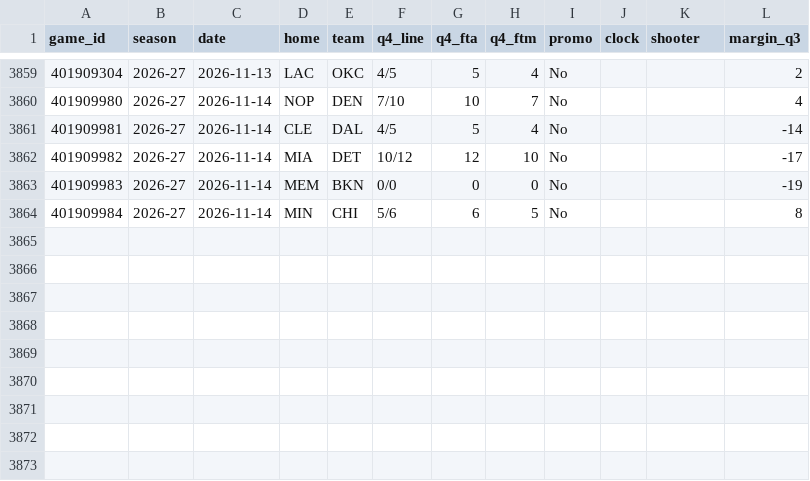
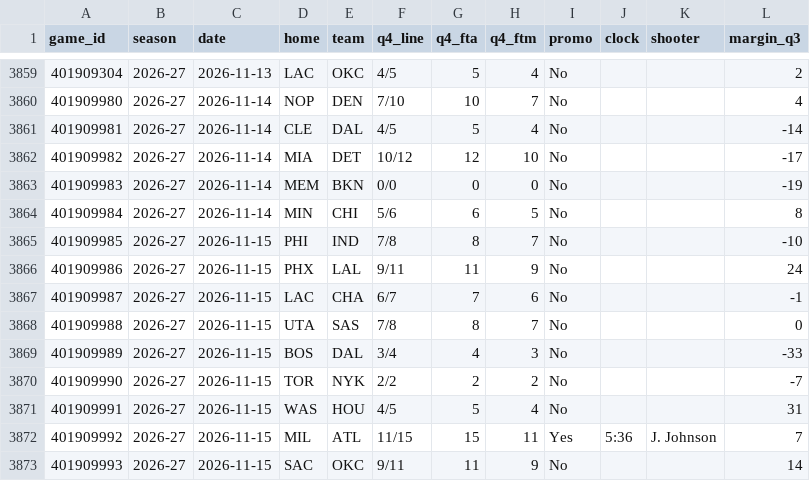
Before and after one commit to vchen007/vchen007.github.io, a CSV file: nba-ft-promo/data/summary_games.csv, drawn as a sheet; only a part is shown, gaps mark what is left out.

```diff
--- a/nba-ft-promo/data/summary_games.csv
+++ b/nba-ft-promo/data/summary_games.csv
@@ -3864 +3864,10 @@ game_id,season,date,home,team,q4_line,q4_fta,q4_ftm,promo,clock,shooter,margin_q
 401909984,2026-27,2026-11-14,MIN,CHI,5/6,6,5,No,,,8
+401909985,2026-27,2026-11-15,PHI,IND,7/8,8,7,No,,,-10
+401909986,2026-27,2026-11-15,PHX,LAL,9/11,11,9,No,,,24
+401909987,2026-27,2026-11-15,LAC,CHA,6/7,7,6,No,,,-1
+401909988,2026-27,2026-11-15,UTA,SAS,7/8,8,7,No,,,0
+401909989,2026-27,2026-11-15,BOS,DAL,3/4,4,3,No,,,-33
+401909990,2026-27,2026-11-15,TOR,NYK,2/2,2,2,No,,,-7
+401909991,2026-27,2026-11-15,WAS,HOU,4/5,5,4,No,,,31
+401909992,2026-27,2026-11-15,MIL,ATL,11/15,15,11,Yes,5:36,J. Johnson,7
+401909993,2026-27,2026-11-15,SAC,OKC,9/11,11,9,No,,,14
```
Also changed, not shown: nba-ft-promo/data/games.csv, nba-ft-promo/data/player_seasons.csv, 16 other files.
